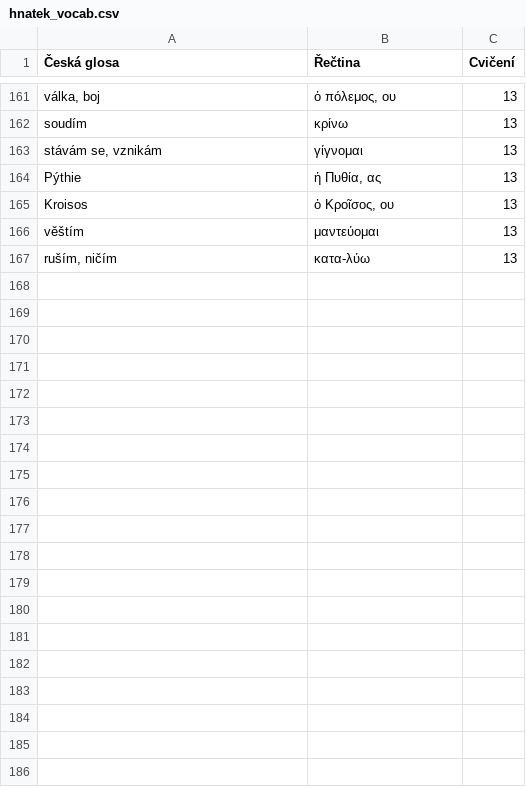
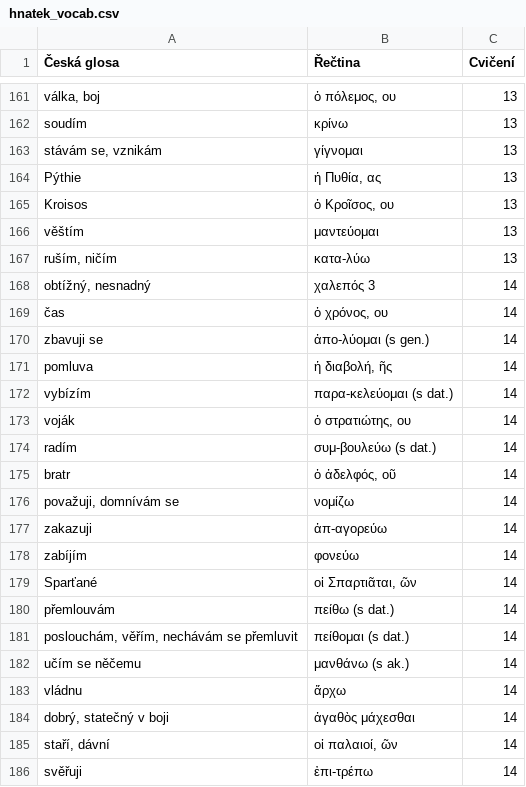
Before and after one commit to maslism/gr-lexica, a CSV file: data/hnatek_vocab.csv, drawn as a sheet; only a part is shown, gaps mark what is left out.

```diff
--- a/data/hnatek_vocab.csv
+++ b/data/hnatek_vocab.csv
@@ -167 +167,20 @@ věštím;μαντεύομαι;13
 ruším, ničím;κατα-λύω;13
+obtížný, nesnadný;χαλεπός 3;14
+čas;ὁ χρόνος, ου;14
+zbavuji se;ἀπο-λύομαι (s gen.);14
+pomluva;ἡ διαβολή, ῆς;14
+vybízím;παρα-κελεύομαι (s dat.);14
+voják;ὁ στρατιώτης, ου;14
+radím;συμ-βουλεύω (s dat.);14
+bratr;ὁ ἀδελφός, οῦ;14
+považuji, domnívám se;νομίζω;14
+zakazuji;ἀπ-αγορεύω;14
+zabíjím;φονεύω;14
+Sparťané;οἱ Σπαρτιᾶται, ῶν;14
+přemlouvám;πείθω (s dat.);14
+poslouchám, věřím, nechávám se přemluvit;πείθομαι (s dat.);14
+učím se něčemu;μανθάνω (s ak.);14
+vládnu;ἄρχω;14
+dobrý, statečný v boji;ἀγαθὸς μάχεσθαι;14
+staří, dávní;οἱ παλαιοί, ῶν;14
+svěřuji;ἐπι-τρέπω;14
```
